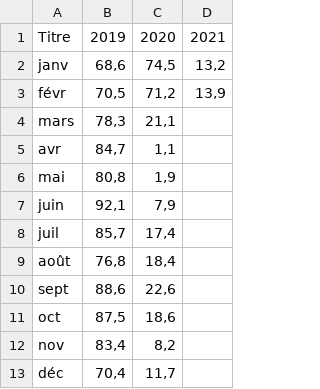
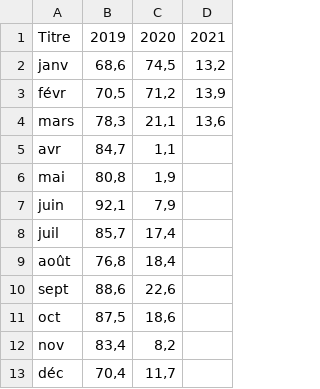
Before and after one commit to Atelier-parisien-d-urbanisme/Observatoire-economie-paris, a CSV file: 5_Secteurs_d_activites_les_plus_impactes/5_2_Tourisme/tourisme.csv, drawn as a sheet.

Commit message:
ajout mars 2021

```diff
--- a/5_Secteurs_d_activites_les_plus_impactes/5_2_Tourisme/tourisme.csv
+++ b/5_Secteurs_d_activites_les_plus_impactes/5_2_Tourisme/tourisme.csv
@@ -3,3 +3,3 @@ janv;68,6;74,5;13,2
 févr;70,5;71,2;13,9
-mars;78,3;21,1;
+mars;78,3;21,1;13,6
 avr;84,7;1,1;
```
